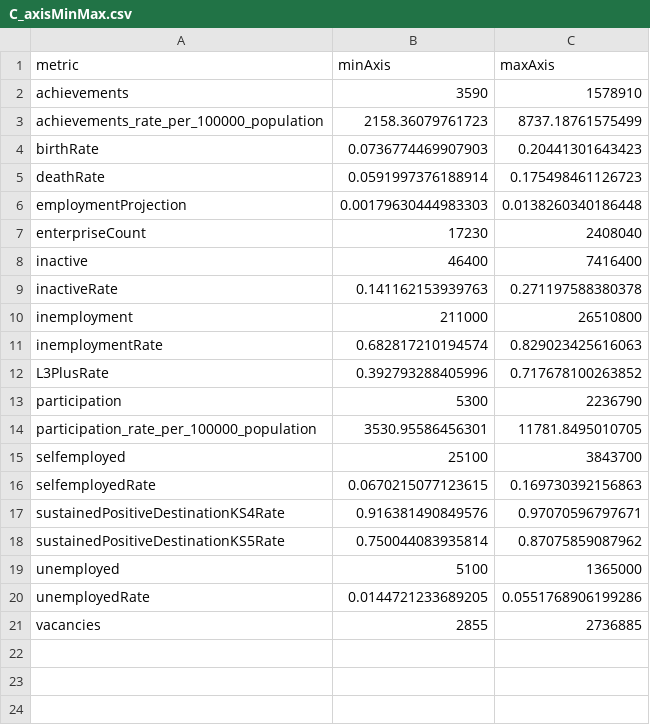
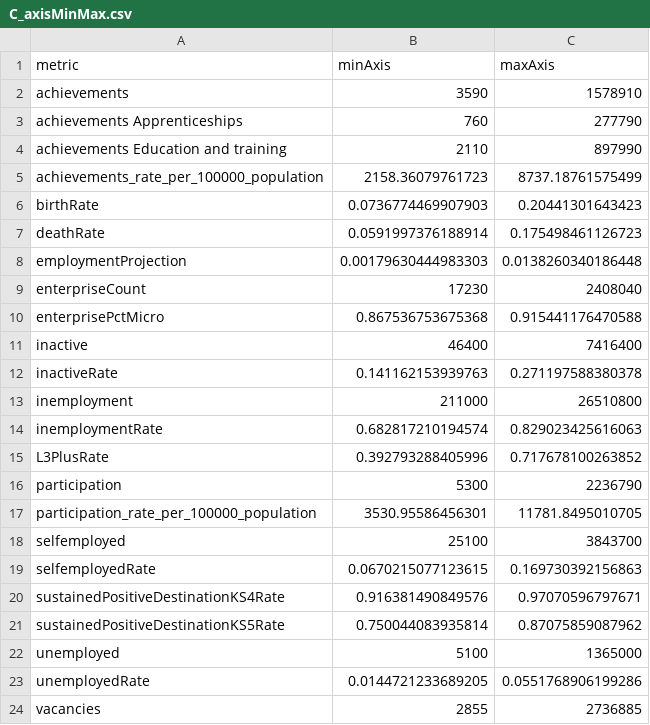
Before and after one commit to dfe-analytical-services/lsip_dashboard, a CSV file: Data/AppData/C_axisMinMax.csv, drawn as a sheet; the diff names each change by its address in the sheet, - before the commit and + after, or states it on an @@ line.

```diff
--- a/Data/AppData/C_axisMinMax.csv
+++ b/Data/AppData/C_axisMinMax.csv
+row 3: achievements Apprenticeships | 760 | 277790
+row 4: achievements Education and training | 2110 | 897990
+row 10: enterprisePctMicro | 0.867536753675368 | 0.915441176470588
```
Also changed, not shown: 2 other files.
